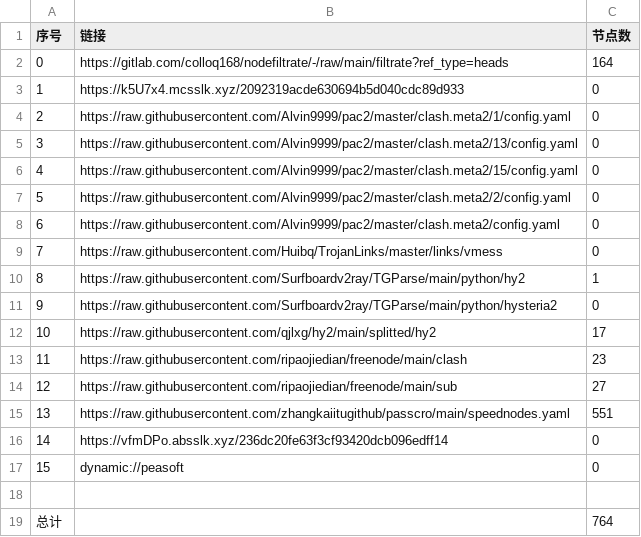
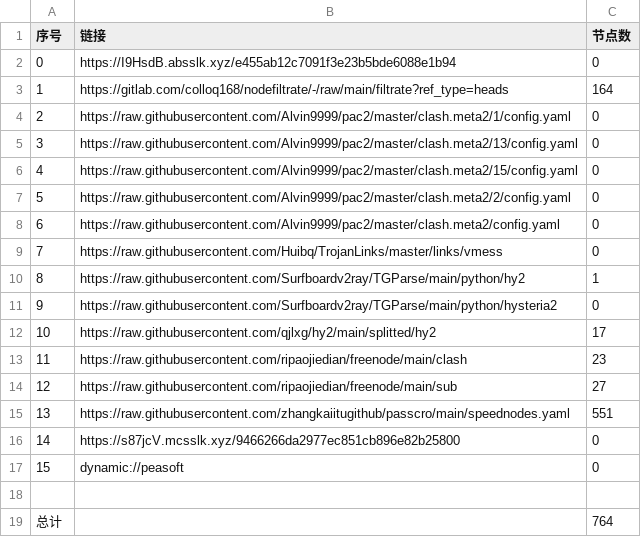
Before and after one commit to nowts71/NoMoreWalls, a CSV file: list_result.csv, drawn as a sheet.

```diff
--- a/list_result.csv
+++ b/list_result.csv
@@ -1,4 +1,4 @@
 序号,链接,节点数
-0,https://gitlab.com/colloq168/nodefiltrate/-/raw/main/filtrate?ref_type=heads,164
-1,https://k5U7x4.mcsslk.xyz/2092319acde630694b5d040cdc89d933,0
+0,https://I9HsdB.absslk.xyz/e455ab12c7091f3e23b5bde6088e1b94,0
+1,https://gitlab.com/colloq168/nodefiltrate/-/raw/main/filtrate?ref_type=heads,164
 2,https://raw.githubusercontent.com/Alvin9999/pac2/master/clash.meta2/1/config.yaml,0
@@ -15,3 +15,3 @@
 13,https://raw.githubusercontent.com/zhangkaiitugithub/passcro/main/speednodes.yaml,551
-14,https://vfmDPo.absslk.xyz/236dc20fe63f3cf93420dcb096edff14,0
+14,https://s87jcV.mcsslk.xyz/9466266da2977ec851cb896e82b25800,0
 15,dynamic://peasoft,0
```
Also changed, not shown: 22 other files.
